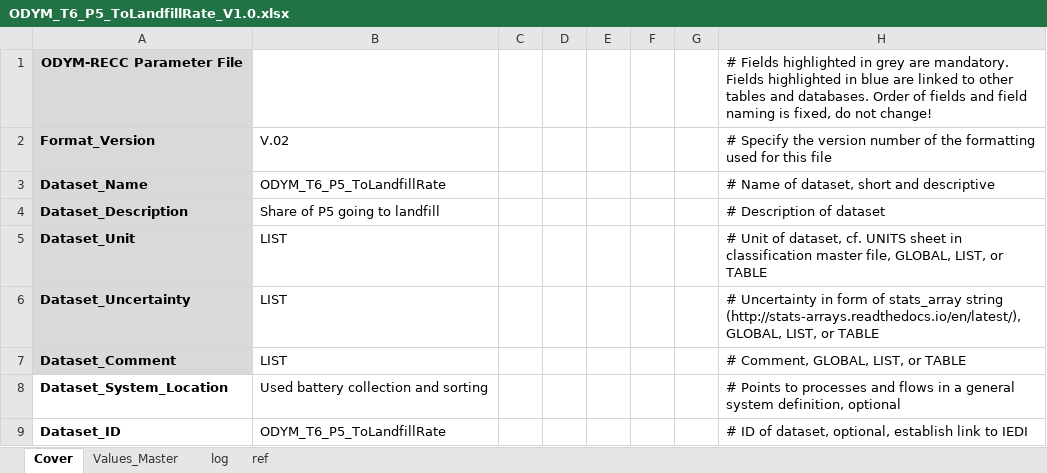
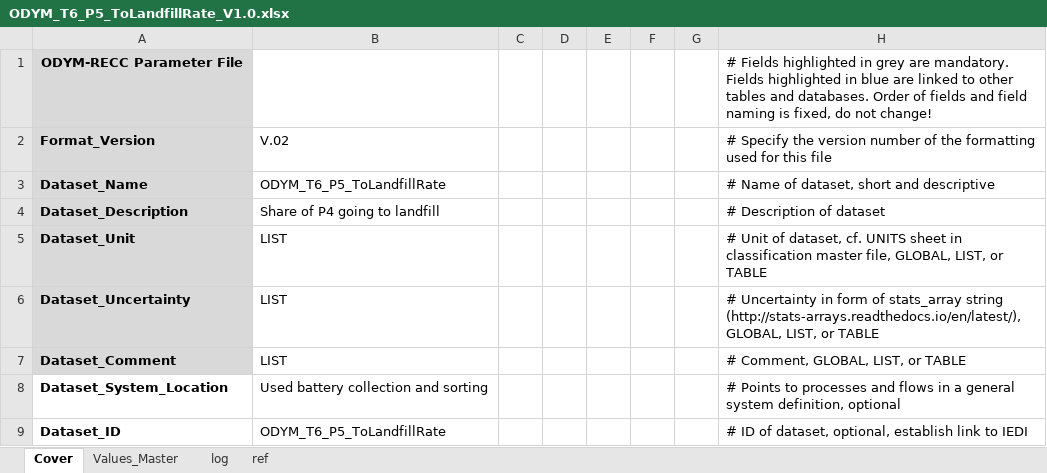
Before and after one commit to jvendries/ODYM, an Excel workbook: docs/Files/Tutorial6_JV_2/ODYM_T6_P5_ToLandfillRate_V1.0.xlsx, sheet Cover, drawn as a sheet; only a part is shown; values as stored, in another font and other column widths than the file's, no borders; the diff names each change by its address in the sheet, - before the commit and + after, or states it on an @@ line.

```diff
--- a/docs/Files/Tutorial6_JV_2/ODYM_T6_P5_ToLandfillRate_V1.0.xlsx (sheet Cover)
+++ b/docs/Files/Tutorial6_JV_2/ODYM_T6_P5_ToLandfillRate_V1.0.xlsx (sheet Cover)
-B4: Share of P5 going to landfill
+B4: Share of P4 going to landfill
```
Also changed, not shown: sheet ref, docs/Files/Tutorial6_JV_2/ODYM_Config_Tutorial6.xlsx.
